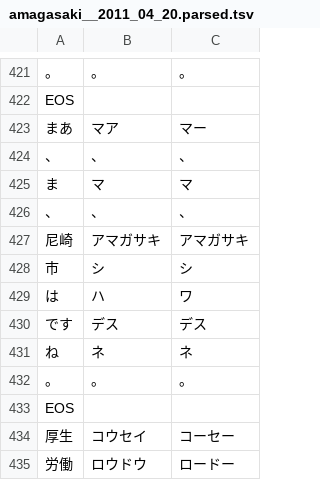
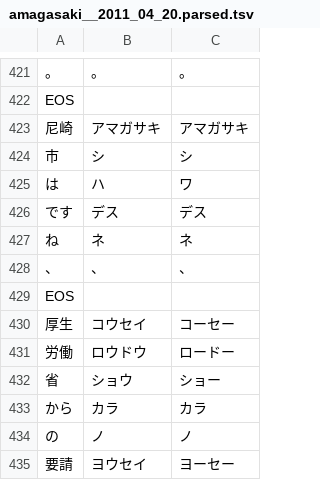
Before and after one commit to koniwa/koniwa, a TSV file: data/amagasaki/amagasaki__2011_04_20.parsed.tsv, drawn as a sheet; only a part is shown, gaps mark what is left out; the shorter side is filled out with more unchanged rows; removed rows and columns are numbered as before the commit, all else as after; the diff names each change by its address in the sheet, - before the commit and + after, or states it on an @@ line.

```diff
--- a/data/amagasaki/amagasaki__2011_04_20.parsed.tsv
+++ b/data/amagasaki/amagasaki__2011_04_20.parsed.tsv
-row 423: まあ | マア | マー
-row 425: ま | マ | マ
-row 426: 、 | 、 | 、
-row 432: 。 | 。 | 。
@@ row 424 moved to row 428: 、 @@
```
Also changed, not shown: 1 other file.
